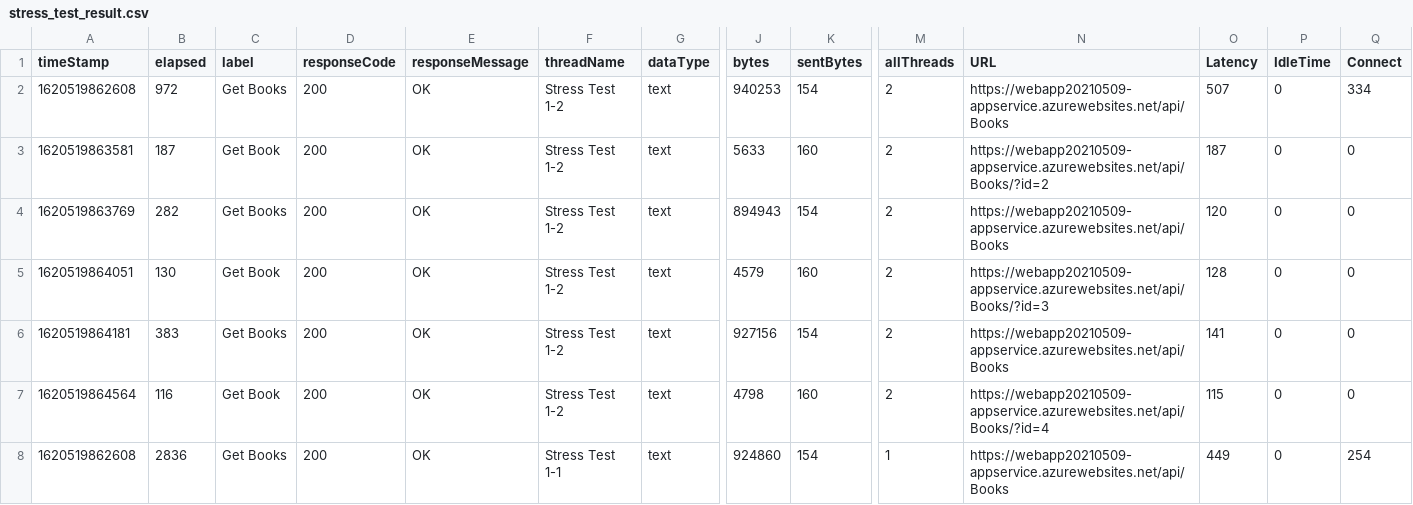
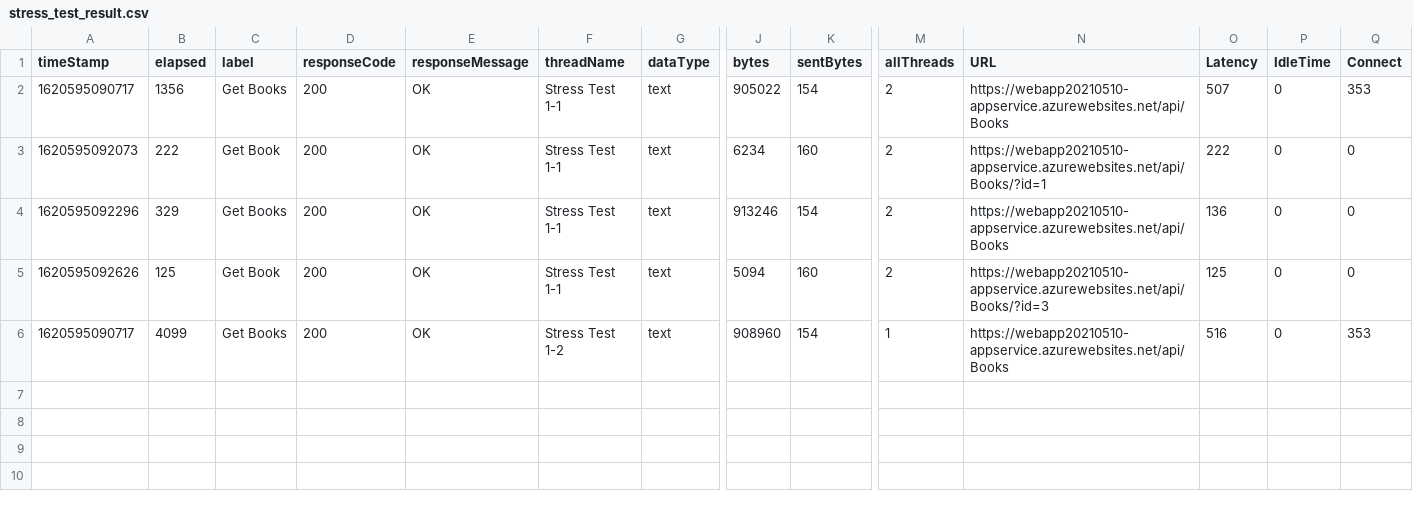
Before and after one commit to iDataist/Ensure-Quality-Releases, a CSV file: automatedtesting/jmeter/stress_test_result.csv, drawn as a sheet; only a part is shown, gaps mark what is left out; removed rows and columns are numbered as before the commit, all else as after; rows hold the shown columns only; the diff names each change by its address in the sheet, - before the commit and + after, or states it on an @@ line.

```diff
--- a/automatedtesting/jmeter/stress_test_result.csv
+++ b/automatedtesting/jmeter/stress_test_result.csv
-A2 (timeStamp): 1620519862608
+A2 (timeStamp): 1620595090717
-B2 (elapsed): 972
+B2 (elapsed): 1356
-F2:F5 (threadName): Stress Test 1-2
+F2:F5 (threadName): Stress Test 1-1
-J2 (bytes): 940253
+J2 (bytes): 905022
-N2 (URL): https://webapp20210509-appservice.azurewebsites.net/api/Books
+N2 (URL): https://webapp20210510-appservice.azurewebsites.net/api/Books
-Q2 (Connect): 334
+Q2 (Connect): 353
-A3 (timeStamp): 1620519863581
+A3 (timeStamp): 1620595092073
-B3 (elapsed): 187
+B3 (elapsed): 222
-J3 (bytes): 5633
+J3 (bytes): 6234
-N3 (URL): https://webapp20210509-appservice.azurewebsites.net/api/Books/?id=2
+N3 (URL): https://webapp20210510-appservice.azurewebsites.net/api/Books/?id=1
-O3 (Latency): 187
+O3 (Latency): 222
-A4 (timeStamp): 1620519863769
+A4 (timeStamp): 1620595092296
-B4 (elapsed): 282
+B4 (elapsed): 329
-J4 (bytes): 894943
+J4 (bytes): 913246
-N4 (URL): https://webapp20210509-appservice.azurewebsites.net/api/Books
+N4 (URL): https://webapp20210510-appservice.azurewebsites.net/api/Books
-O4 (Latency): 120
+O4 (Latency): 136
-A5 (timeStamp): 1620519864051
+A5 (timeStamp): 1620595092626
-B5 (elapsed): 130
+B5 (elapsed): 125
-J5 (bytes): 4579
+J5 (bytes): 5094
-N5 (URL): https://webapp20210509-appservice.azurewebsites.net/api/Books/?id=3
+N5 (URL): https://webapp20210510-appservice.azurewebsites.net/api/Books/?id=3
-O5 (Latency): 128
+O5 (Latency): 125
-row 6: 1620519864181 | 383 | Get Books | 200 | OK | Stress Test 1-2 | text | 927156 | 154 | 2 | https://webapp20210509-appservice.azurewebsites.net/api/Books | 141 | 0 | 0
-row 7: 1620519864564 | 116 | Get Book | 200 | OK | Stress Test 1-2 | text | 4798 | 160 | 2 | https://webapp20210509-appservice.azurewebsites.net/api/Books/?id=4 | 115 | 0 | 0
-A6 (timeStamp): 1620519862608
+A6 (timeStamp): 1620595090717
-B6 (elapsed): 2836
+B6 (elapsed): 4099
-F6 (threadName): Stress Test 1-1
+F6 (threadName): Stress Test 1-2
-J6 (bytes): 924860
+J6 (bytes): 908960
-N6 (URL): https://webapp20210509-appservice.azurewebsites.net/api/Books
+N6 (URL): https://webapp20210510-appservice.azurewebsites.net/api/Books
-O6 (Latency): 449
+O6 (Latency): 516
-Q6 (Connect): 254
+Q6 (Connect): 353
```
Also changed, not shown: 26 other files.
